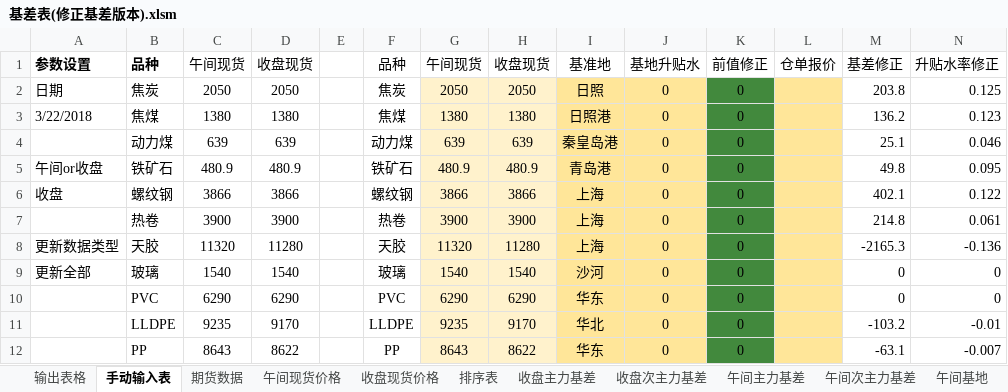
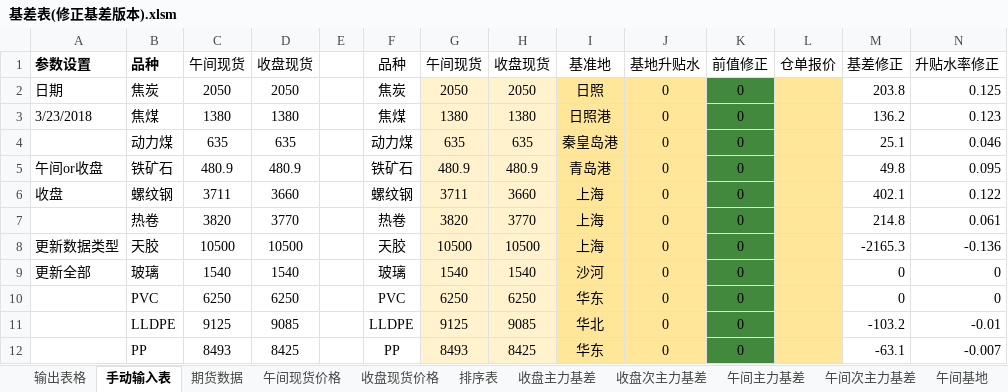
Before and after one commit to ildhj0116/Work, an Excel workbook: Simulation_Trade/Basis/基差表/基差表(修正基差版本).xlsm, sheet 手动输入表, drawn as a sheet; only a part is shown; values as stored, in another font and other column widths than the file's, no borders; charts and pictures not drawn; the diff covers the shown part only; the diff names each change by its address in the sheet, - before the commit and + after, or states it on an @@ line.

```diff
--- a/Simulation_Trade/Basis/基差表/基差表(修正基差版本).xlsm (sheet 手动输入表)
+++ b/Simulation_Trade/Basis/基差表/基差表(修正基差版本).xlsm (sheet 手动输入表)
-A3: 3/22/2018
+A3: 3/23/2018
-C4: 639
+C4: 635
-D4: 639
+D4: 635
-G4: 639
+G4: 635
-H4: 639
+H4: 635
-C6: 3866
+C6: 3711
-D6: 3866
+D6: 3660
-G6: 3866
+G6: 3711
-H6: 3866
+H6: 3660
-C7: 3900
+C7: 3820
-D7: 3900
+D7: 3770
-G7: 3900
+G7: 3820
-H7: 3900
+H7: 3770
-C8: 11320
+C8: 10500
-D8: 11280
+D8: 10500
-G8: 11320
+G8: 10500
-H8: 11280
+H8: 10500
-C10: 6290
+C10: 6250
-D10: 6290
+D10: 6250
-G10: 6290
+G10: 6250
-H10: 6290
+H10: 6250
-C11: 9235
+C11: 9125
-D11: 9170
+D11: 9085
-G11: 9235
+G11: 9125
-H11: 9170
+H11: 9085
-C12: 8643
+C12: 8493
-D12: 8622
+D12: 8425
-G12: 8643
+G12: 8493
-H12: 8622
+H12: 8425
```
Also changed, not shown: 46 edited cells elsewhere in this sheet, sheet 排序表, sheet 输出表格, sheet 期货数据, sheet 收盘基地, sheet 收盘基地升贴水, sheet 收盘现货价格, 2 more sheets, formulas that keep their value, Simulation_Trade/Basis/Simulation_Basis.xlsx, Simulation_Trade/Trend/SimulationTrading_try_vba.xlsm, 2 other files.
